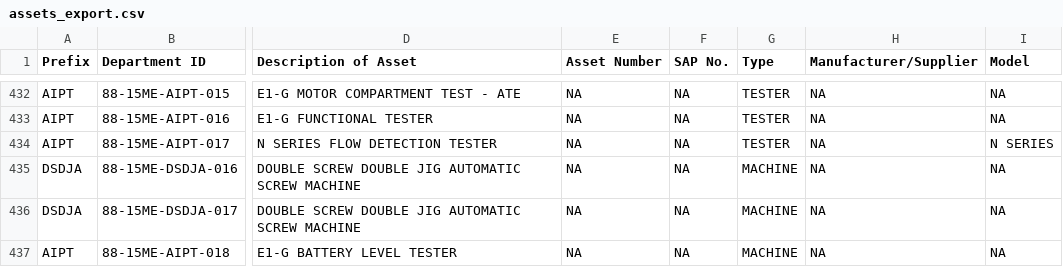
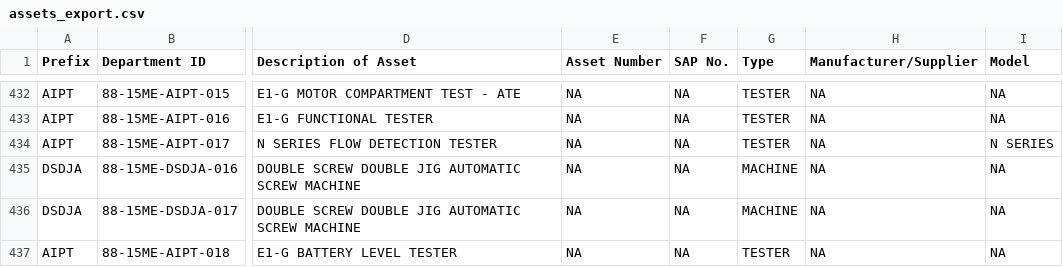
Before and after one commit to azlihanifiah/ME-Dashboard, a CSV file: data/assets_export.csv, drawn as a sheet; only a part is shown, gaps mark what is left out; the diff names each change by its address in the sheet, - before the commit and + after, or states it on an @@ line.

Commit message:
Auto-save: Update assets (2026-03-09 05:57:13)

```diff
--- a/data/assets_export.csv
+++ b/data/assets_export.csv
-G437 (Type): MACHINE
+G437 (Type): TESTER
```
Also changed, not shown: 1 other file.
